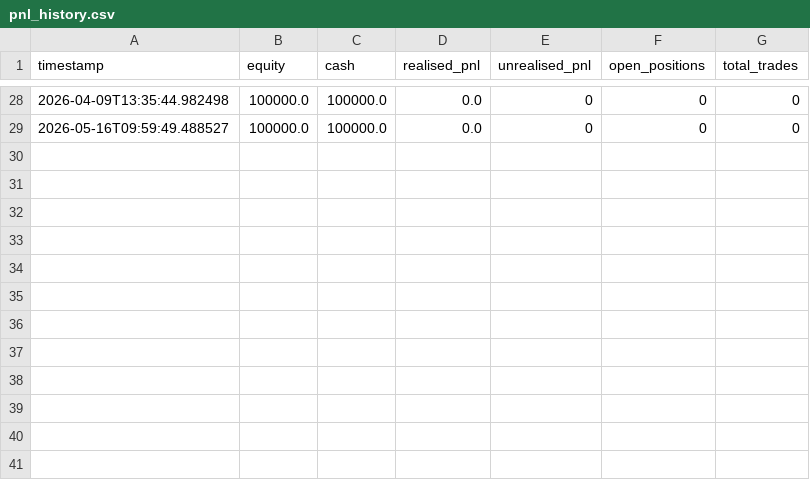
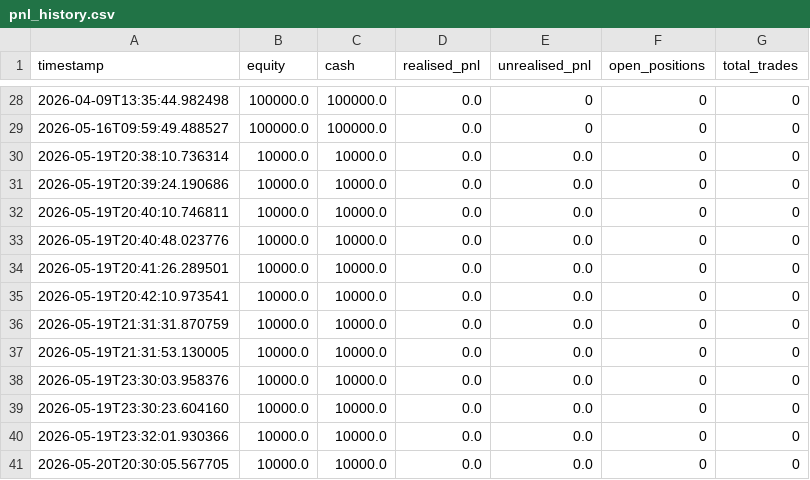
Before and after one commit to Quant-Researches/Prop_Firm, a CSV file: data/pnl_history.csv, drawn as a sheet; only a part is shown, gaps mark what is left out.

```diff
--- a/data/pnl_history.csv
+++ b/data/pnl_history.csv
@@ -29 +29,13 @@ timestamp,equity,cash,realised_pnl,unrealised_pnl,open_positions,total_trades
 2026-05-16T09:59:49.488527,100000.0,100000.0,0.0,0,0,0
+2026-05-19T20:38:10.736314,10000.0,10000.0,0.0,0.0,0,0
+2026-05-19T20:39:24.190686,10000.0,10000.0,0.0,0.0,0,0
+2026-05-19T20:40:10.746811,10000.0,10000.0,0.0,0.0,0,0
+2026-05-19T20:40:48.023776,10000.0,10000.0,0.0,0.0,0,0
+2026-05-19T20:41:26.289501,10000.0,10000.0,0.0,0.0,0,0
+2026-05-19T20:42:10.973541,10000.0,10000.0,0.0,0.0,0,0
+2026-05-19T21:31:31.870759,10000.0,10000.0,0.0,0.0,0,0
+2026-05-19T21:31:53.130005,10000.0,10000.0,0.0,0.0,0,0
+2026-05-19T23:30:03.958376,10000.0,10000.0,0.0,0.0,0,0
+2026-05-19T23:30:23.604160,10000.0,10000.0,0.0,0.0,0,0
+2026-05-19T23:32:01.930366,10000.0,10000.0,0.0,0.0,0,0
+2026-05-20T20:30:05.567705,10000.0,10000.0,0.0,0.0,0,0
```
Also changed, not shown: 21 other files.
